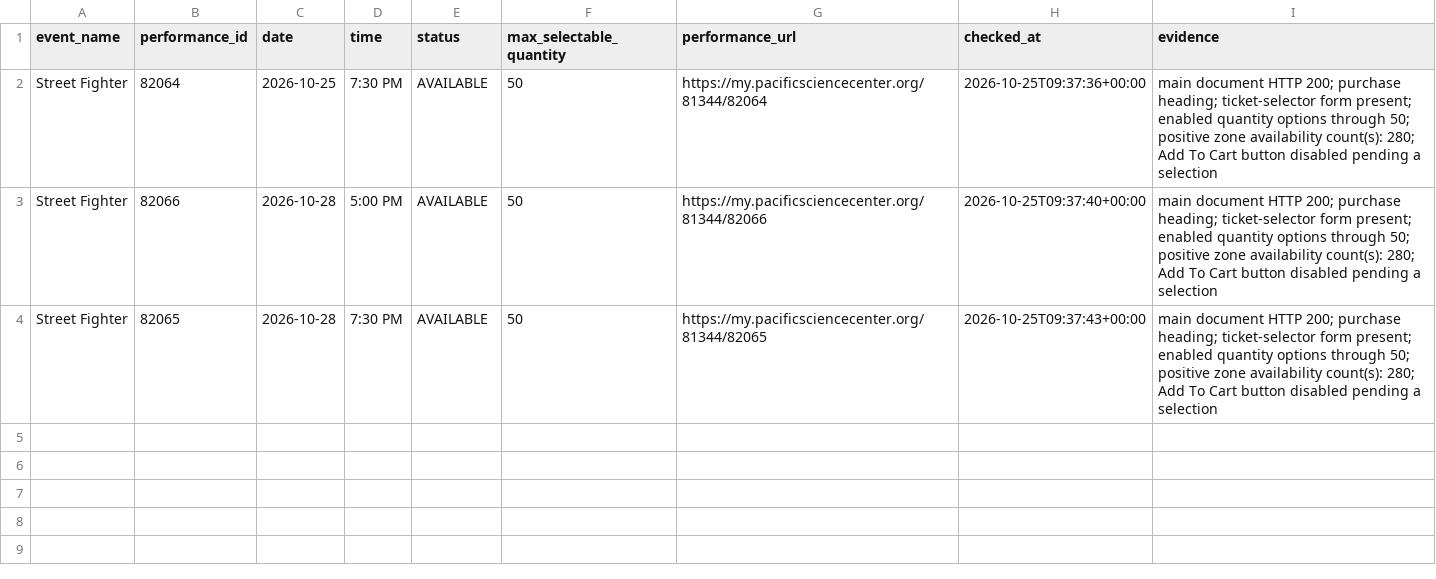
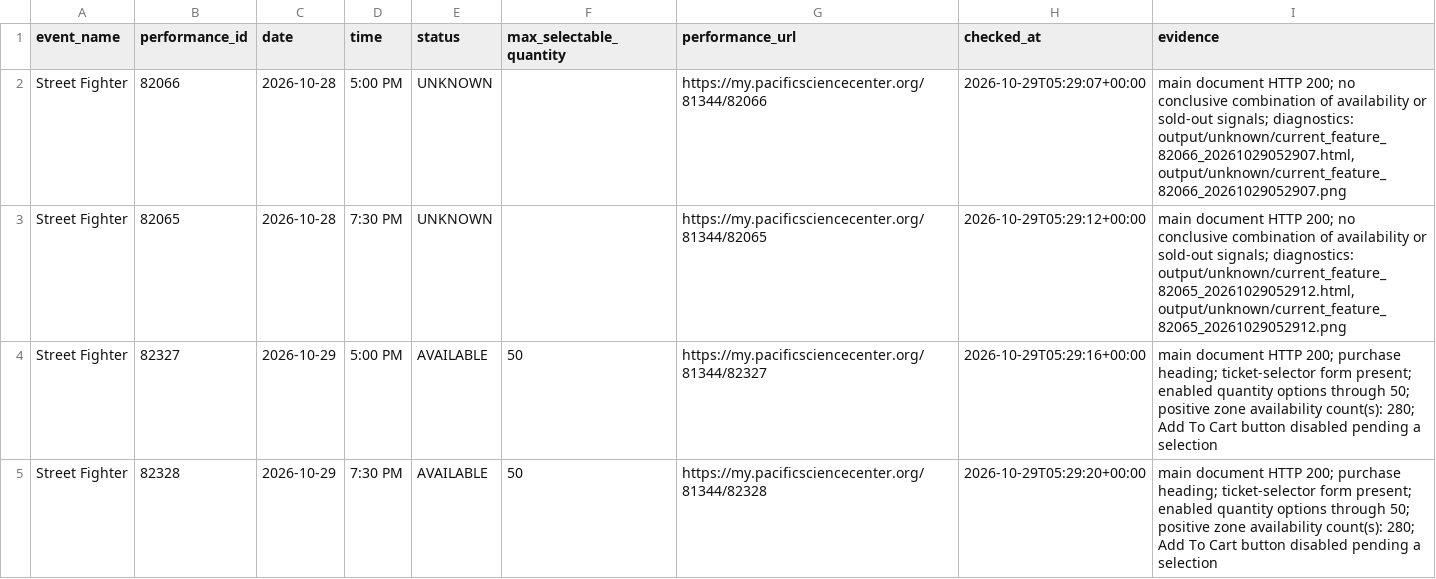
Before and after one commit to cheetahmonkey/IMAX, a CSV file: output/current_feature_availability.csv, drawn as a sheet.

Commit message:
Refresh IMAX availability 2026-10-28 22:29 PDT

```diff
--- a/output/current_feature_availability.csv
+++ b/output/current_feature_availability.csv
@@ -1,4 +1,5 @@
 event_name,performance_id,date,time,status,max_selectable_quantity,performance_url,checked_at,evidence
-Street Fighter,82064,2026-10-25,7:30 PM,AVAILABLE,50,https://my.pacificsciencecenter.org/81344/82064,2026-10-25T09:37:36+00:00,main document HTTP 200; purchase heading; ticket-selector form present; enabled quantity options through 50; positive zone availability count(s): 280; Add To Cart button disabled pending a selection
-Street Fighter,82066,2026-10-28,5:00 PM,AVAILABLE,50,https://my.pacificsciencecenter.org/81344/82066,2026-10-25T09:37:40+00:00,main document HTTP 200; purchase heading; ticket-selector form present; enabled quantity options through 50; positive zone availability count(s): 280; Add To Cart button disabled pending a selection
-Street Fighter,82065,2026-10-28,7:30 PM,AVAILABLE,50,https://my.pacificsciencecenter.org/81344/82065,2026-10-25T09:37:43+00:00,main document HTTP 200; purchase heading; ticket-selector form present; enabled quantity options through 50; positive zone availability count(s): 280; Add To Cart button disabled pending a selection
+Street Fighter,82066,2026-10-28,5:00 PM,UNKNOWN,,https://my.pacificsciencecenter.org/81344/82066,2026-10-29T05:29:07+00:00,"main document HTTP 200; no conclusive combination of availability or sold-out signals; diagnostics: output/unknown/current_feature_82066_20261029052907.html, output/unknown/current_feature_82066_20261029052907.png"
+Street Fighter,82065,2026-10-28,7:30 PM,UNKNOWN,,https://my.pacificsciencecenter.org/81344/82065,2026-10-29T05:29:12+00:00,"main document HTTP 200; no conclusive combination of availability or sold-out signals; diagnostics: output/unknown/current_feature_82065_20261029052912.html, output/unknown/current_feature_82065_20261029052912.png"
+Street Fighter,82327,2026-10-29,5:00 PM,AVAILABLE,50,https://my.pacificsciencecenter.org/81344/82327,2026-10-29T05:29:16+00:00,main document HTTP 200; purchase heading; ticket-selector form present; enabled quantity options through 50; positive zone availability count(s): 280; Add To Cart button disabled pending a selection
+Street Fighter,82328,2026-10-29,7:30 PM,AVAILABLE,50,https://my.pacificsciencecenter.org/81344/82328,2026-10-29T05:29:20+00:00,main document HTTP 200; purchase heading; ticket-selector form present; enabled quantity options through 50; positive zone availability count(s): 280; Add To Cart button disabled pending a selection
```
Also changed, not shown: output/dune_three_availability.csv, 7 other files.
